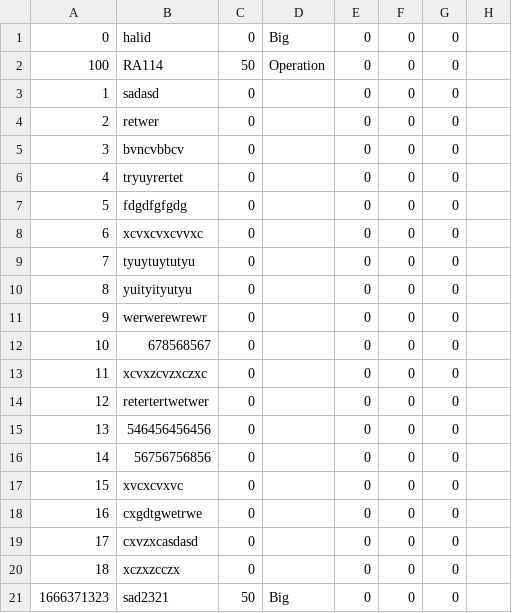
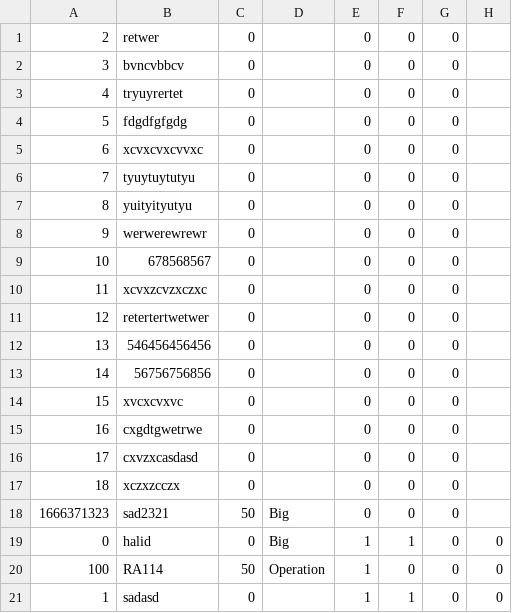
Before and after one commit to PasanovicHalid/SIMS_Tim_23, a CSV file: ZdravoCorp/Data/roomsDB.csv, drawn as a sheet; removed rows and columns are numbered as before the commit, all else as after; the diff names each change by its address in the sheet, - before the commit and + after, or states it on an @@ line.

```diff
--- a/ZdravoCorp/Data/roomsDB.csv
+++ b/ZdravoCorp/Data/roomsDB.csv
-row 1: 0 | halid | 0 | Big | 0 | 0 | 0
-row 2: 100 | RA114 | 50 | Operation | 0 | 0 | 0
-row 3: 1 | sadasd | 0 |  | 0 | 0 | 0
+row 19: 0 | halid | 0 | Big | 1 | 1 | 0 | 0
+row 20: 100 | RA114 | 50 | Operation | 1 | 0 | 0 | 0
+row 21: 1 | sadasd | 0 |  | 1 | 1 | 0 | 0
```
Also changed, not shown: ZdravoCorp/Data/doctorsDB.csv, 8 other files.
